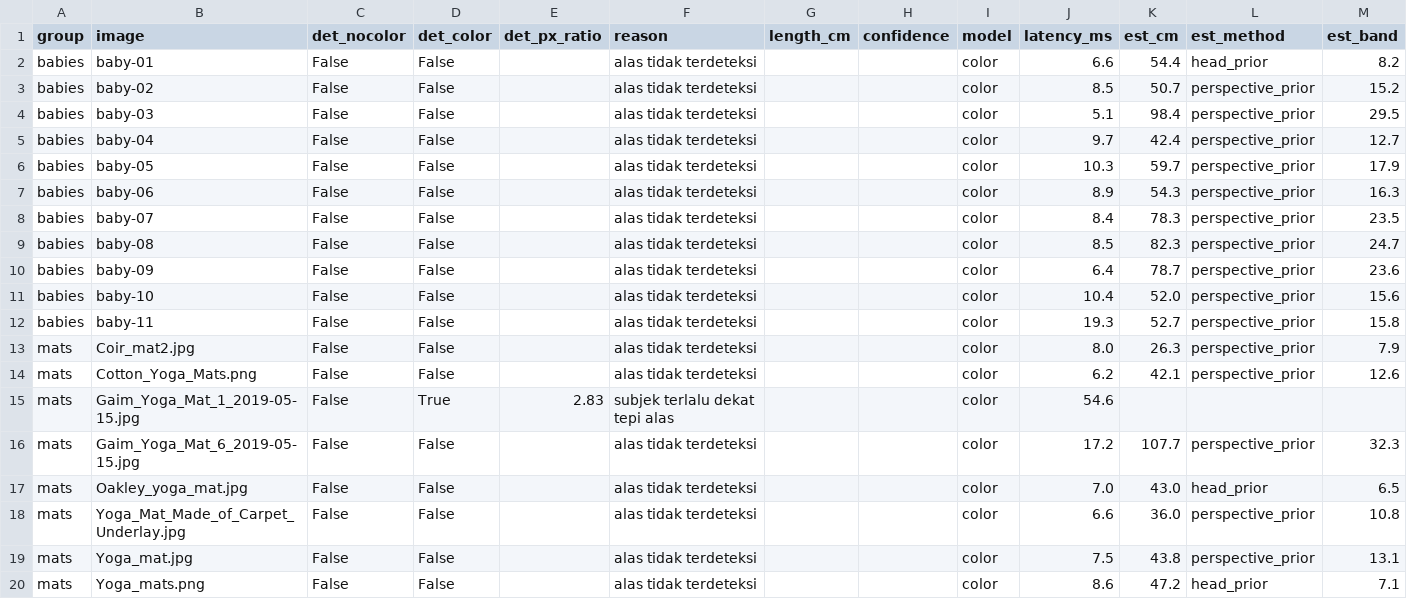
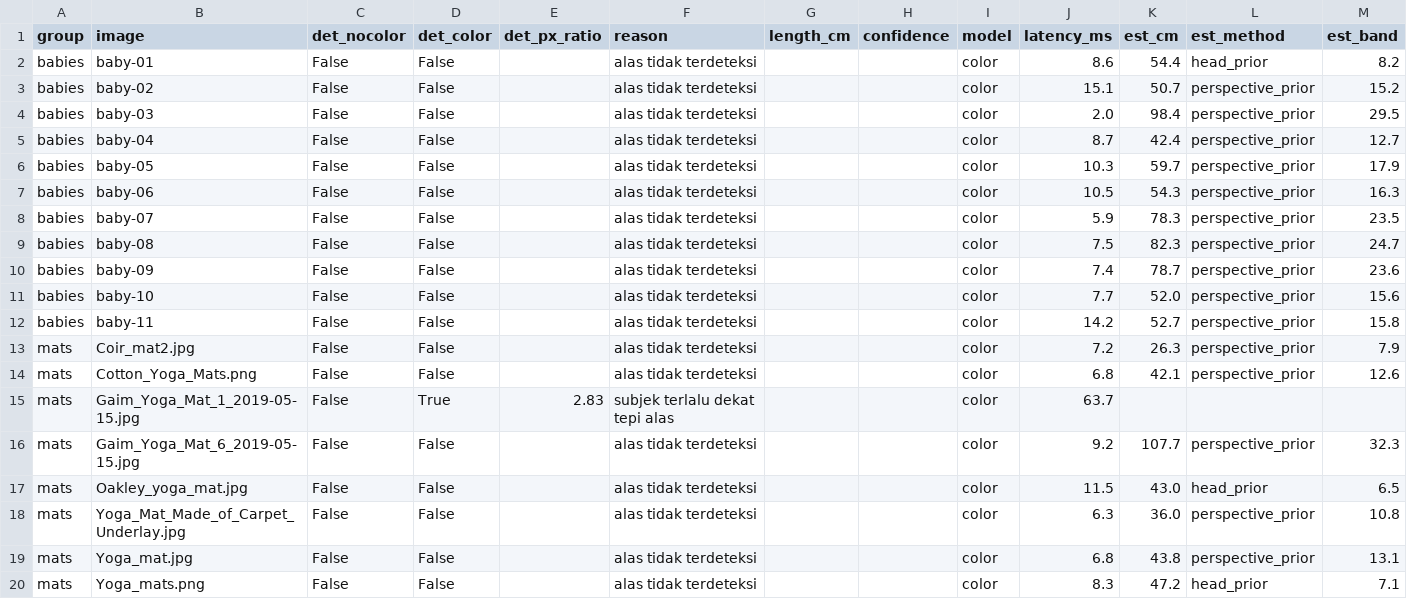
Before and after one commit to IndomaretLabtekv/tunas-posyandu, a CSV file: experiments/results/report.csv, drawn as a sheet.

```diff
--- a/experiments/results/report.csv
+++ b/experiments/results/report.csv
@@ -1,20 +1,20 @@
 group,image,det_nocolor,det_color,det_px_ratio,reason,length_cm,confidence,model,latency_ms,est_cm,est_method,est_band
-babies,baby-01,False,False,,alas tidak terdeteksi,,,color,6.6,54.4,head_prior,8.2
-babies,baby-02,False,False,,alas tidak terdeteksi,,,color,8.5,50.7,perspective_prior,15.2
-babies,baby-03,False,False,,alas tidak terdeteksi,,,color,5.1,98.4,perspective_prior,29.5
-babies,baby-04,False,False,,alas tidak terdeteksi,,,color,9.7,42.4,perspective_prior,12.7
+babies,baby-01,False,False,,alas tidak terdeteksi,,,color,8.6,54.4,head_prior,8.2
+babies,baby-02,False,False,,alas tidak terdeteksi,,,color,15.1,50.7,perspective_prior,15.2
+babies,baby-03,False,False,,alas tidak terdeteksi,,,color,2.0,98.4,perspective_prior,29.5
+babies,baby-04,False,False,,alas tidak terdeteksi,,,color,8.7,42.4,perspective_prior,12.7
 babies,baby-05,False,False,,alas tidak terdeteksi,,,color,10.3,59.7,perspective_prior,17.9
-babies,baby-06,False,False,,alas tidak terdeteksi,,,color,8.9,54.3,perspective_prior,16.3
-babies,baby-07,False,False,,alas tidak terdeteksi,,,color,8.4,78.3,perspective_prior,23.5
-babies,baby-08,False,False,,alas tidak terdeteksi,,,color,8.5,82.3,perspective_prior,24.7
-babies,baby-09,False,False,,alas tidak terdeteksi,,,color,6.4,78.7,perspective_prior,23.6
-babies,baby-10,False,False,,alas tidak terdeteksi,,,color,10.4,52.0,perspective_prior,15.6
-babies,baby-11,False,False,,alas tidak terdeteksi,,,color,19.3,52.7,perspective_prior,15.8
-mats,Coir_mat2.jpg,False,False,,alas tidak terdeteksi,,,color,8.0,26.3,perspective_prior,7.9
-mats,Cotton_Yoga_Mats.png,False,False,,alas tidak terdeteksi,,,color,6.2,42.1,perspective_prior,12.6
-mats,Gaim_Yoga_Mat_1_2019-05-15.jpg,False,True,2.83,subjek terlalu dekat tepi alas,,,color,54.6,,,
-mats,Gaim_Yoga_Mat_6_2019-05-15.jpg,False,False,,alas tidak terdeteksi,,,color,17.2,107.7,perspective_prior,32.3
-mats,Oakley_yoga_mat.jpg,False,False,,alas tidak terdeteksi,,,color,7.0,43.0,head_prior,6.5
-mats,Yoga_Mat_Made_of_Carpet_Underlay.jpg,False,False,,alas tidak terdeteksi,,,color,6.6,36.0,perspective_prior,10.8
-mats,Yoga_mat.jpg,False,False,,alas tidak terdeteksi,,,color,7.5,43.8,perspective_prior,13.1
-mats,Yoga_mats.png,False,False,,alas tidak terdeteksi,,,color,8.6,47.2,head_prior,7.1
+babies,baby-06,False,False,,alas tidak terdeteksi,,,color,10.5,54.3,perspective_prior,16.3
+babies,baby-07,False,False,,alas tidak terdeteksi,,,color,5.9,78.3,perspective_prior,23.5
+babies,baby-08,False,False,,alas tidak terdeteksi,,,color,7.5,82.3,perspective_prior,24.7
+babies,baby-09,False,False,,alas tidak terdeteksi,,,color,7.4,78.7,perspective_prior,23.6
+babies,baby-10,False,False,,alas tidak terdeteksi,,,color,7.7,52.0,perspective_prior,15.6
+babies,baby-11,False,False,,alas tidak terdeteksi,,,color,14.2,52.7,perspective_prior,15.8
+mats,Coir_mat2.jpg,False,False,,alas tidak terdeteksi,,,color,7.2,26.3,perspective_prior,7.9
+mats,Cotton_Yoga_Mats.png,False,False,,alas tidak terdeteksi,,,color,6.8,42.1,perspective_prior,12.6
+mats,Gaim_Yoga_Mat_1_2019-05-15.jpg,False,True,2.83,subjek terlalu dekat tepi alas,,,color,63.7,,,
+mats,Gaim_Yoga_Mat_6_2019-05-15.jpg,False,False,,alas tidak terdeteksi,,,color,9.2,107.7,perspective_prior,32.3
+mats,Oakley_yoga_mat.jpg,False,False,,alas tidak terdeteksi,,,color,11.5,43.0,head_prior,6.5
+mats,Yoga_Mat_Made_of_Carpet_Underlay.jpg,False,False,,alas tidak terdeteksi,,,color,6.3,36.0,perspective_prior,10.8
+mats,Yoga_mat.jpg,False,False,,alas tidak terdeteksi,,,color,6.8,43.8,perspective_prior,13.1
+mats,Yoga_mats.png,False,False,,alas tidak terdeteksi,,,color,8.3,47.2,head_prior,7.1
```
Also changed, not shown: 6 other files.
